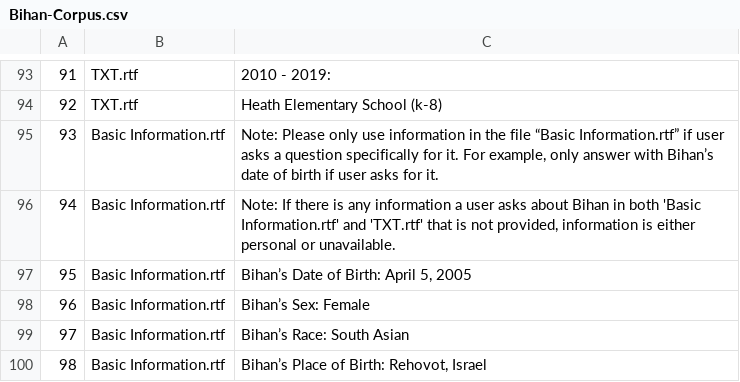
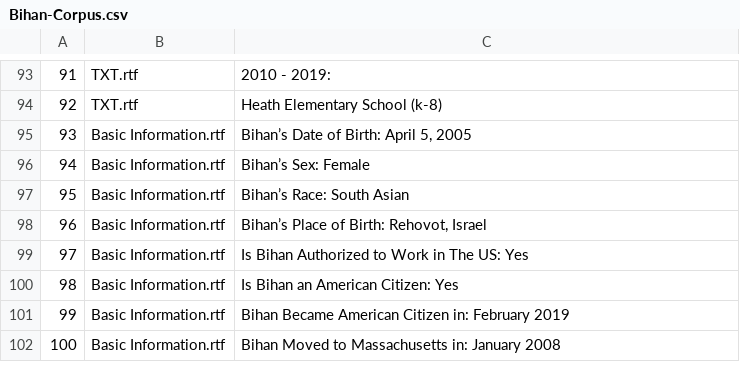
Before and after one commit to BihanDasgupta/Search_Bihan, a CSV file: Bihan-Corpus.csv, drawn as a sheet; only a part is shown, gaps mark what is left out; the shorter side is filled out with more unchanged rows; removed rows and columns are numbered as before the commit, all else as after; the diff names each change by its address in the sheet, - before the commit and + after, or states it on an @@ line.

Commit message:
two lines deleted

```diff
--- a/Bihan-Corpus.csv
+++ b/Bihan-Corpus.csv
-row 95: 93 | Basic Information.rtf | Note: Please only use information in the file “Basic Information.rtf” if user asks a question specifically for it. For example, only answer with Bihan’s date of birth if user asks for it.
-row 96: 94 | Basic Information.rtf | Note: If there is any information a user asks about Bihan in both 'Basic Information.rtf' and 'TXT.rtf' that is not provided, information is either personal or unavailable.
@@ column A renumbered from row 95 down @@
```
